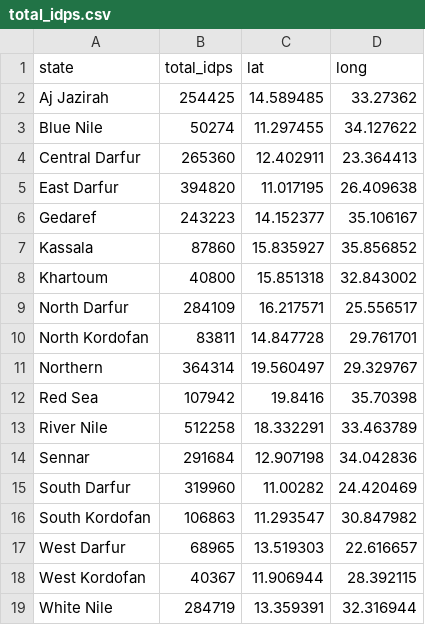
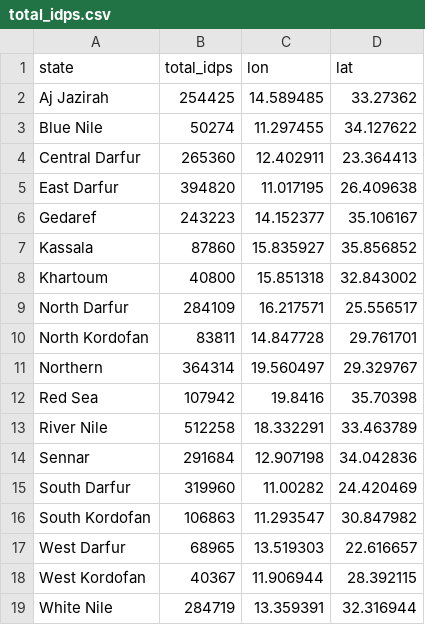
Before and after one commit to OmerOsman3016/returnees-flow-map, a CSV file: data/total_idps.csv, drawn as a sheet.

Commit message:
Update total_idps.csv

```diff
--- a/data/total_idps.csv
+++ b/data/total_idps.csv
@@ -1,2 +1,2 @@
-state,total_idps,lat,long
+state,total_idps,lon,lat
 Aj Jazirah,254425,14.589485,33.27362
```
